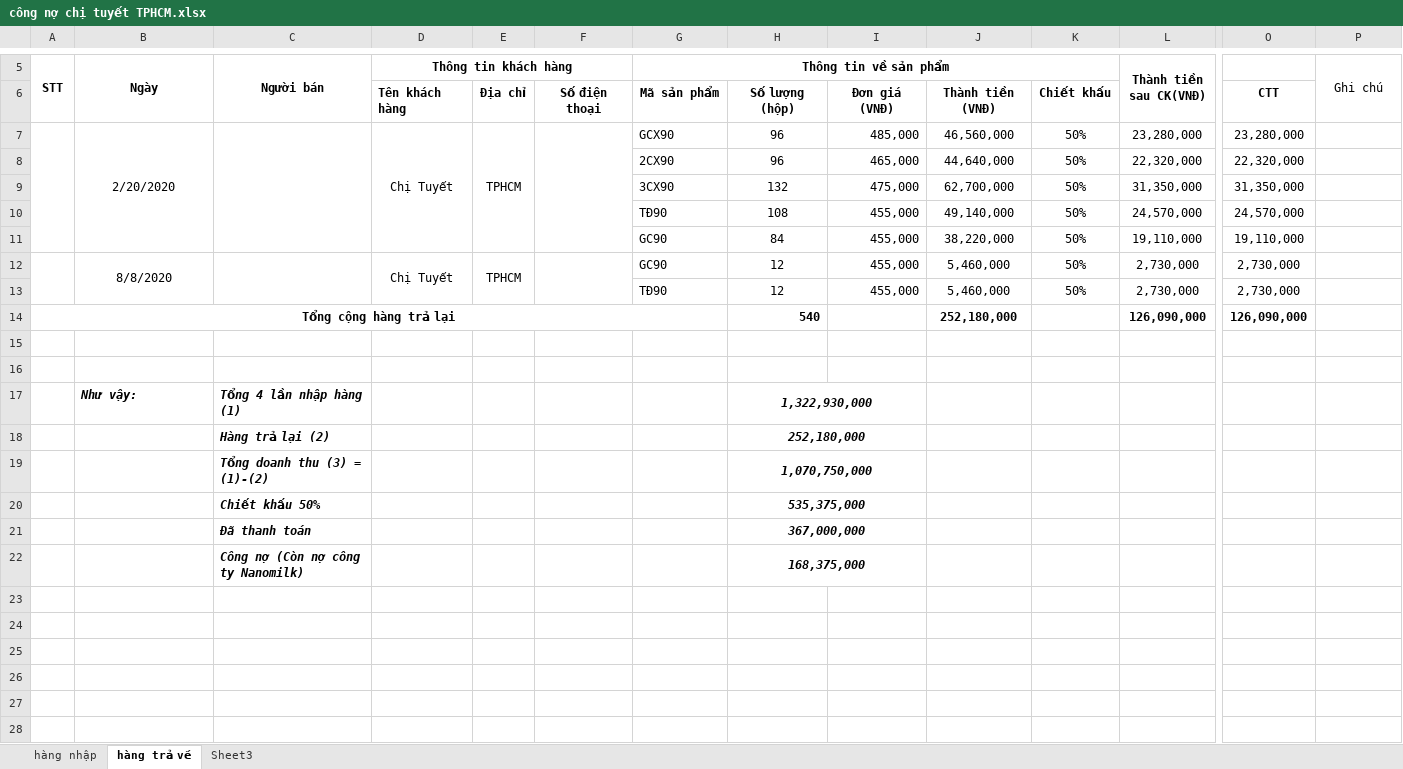
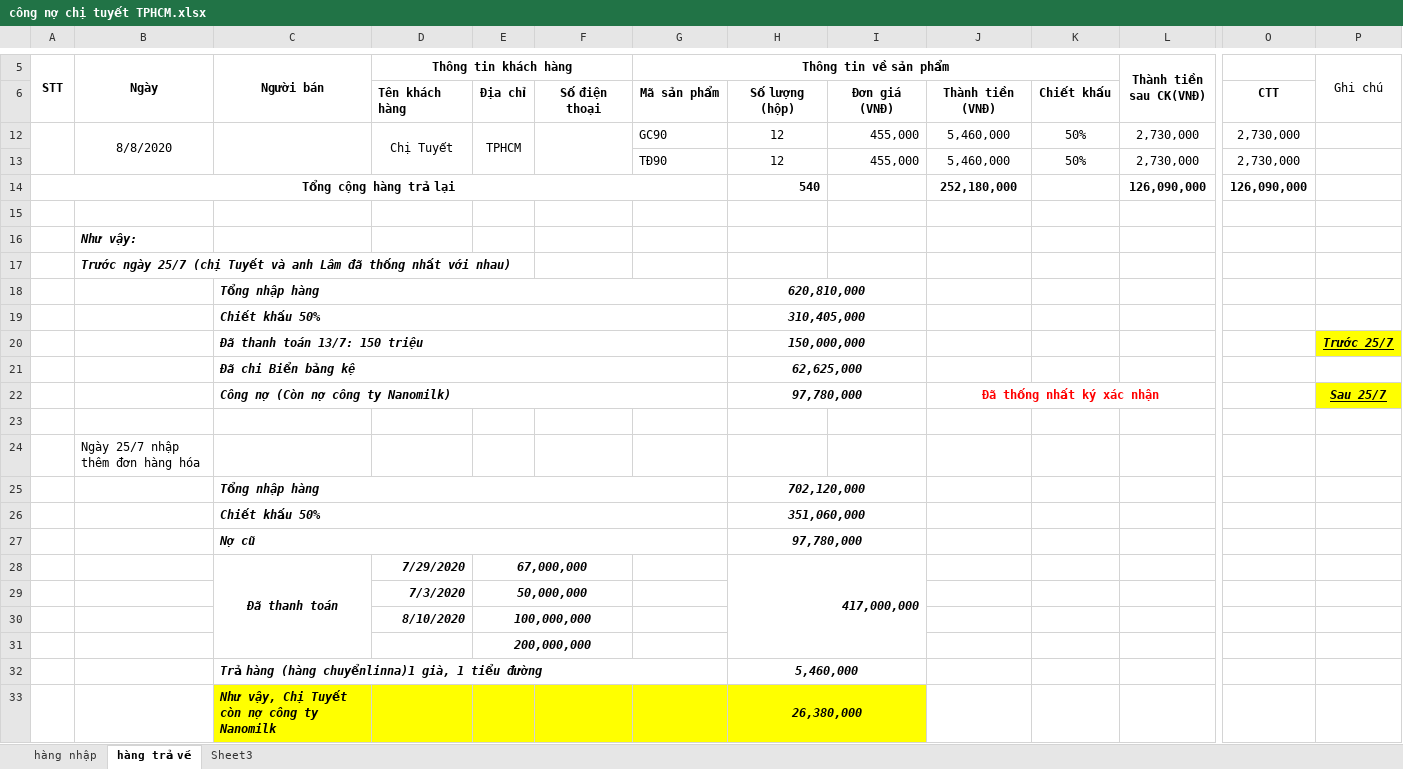
Before and after one commit to lexusna98/HangWorkspace, an Excel workbook: KẾ TOÁN - THÁI HẰNG/CÔNG NỢ/CHỊ TUYẾT SÀI GÒN/công nợ chị tuyết TPHCM.xlsx, sheet hàng trả về, drawn as a sheet; only a part is shown, gaps mark what is left out; values as stored, in another font and other column widths than the file's, no borders; removed rows and columns are numbered as before the commit, all else as after; rows hold the shown columns only; the diff names each change by its address in the sheet, - before the commit and + after, or states it on an @@ line.

```diff
--- a/KẾ TOÁN - THÁI HẰNG/CÔNG NỢ/CHỊ TUYẾT SÀI GÒN/công nợ chị tuyết TPHCM.xlsx (sheet hàng trả về)
+++ b/KẾ TOÁN - THÁI HẰNG/CÔNG NỢ/CHỊ TUYẾT SÀI GÒN/công nợ chị tuyết TPHCM.xlsx (sheet hàng trả về)
@@ row 7 hidden:  | 2/20/2020 |  | Chị Tuyết | TPHCM |  | GCX90 | 96 | 485,000 | 46,560,000 | 50% | 23,280,000 | 23,280,000 @@
@@ row 8 hidden:  |  |  |  |  |  | 2CX90 | 96 | 465,000 | 44,640,000 | 50% | 22,320,000 | 22,320,000 @@
@@ row 9 hidden:  |  |  |  |  |  | 3CX90 | 132 | 475,000 | 62,700,000 | 50% | 31,350,000 | 31,350,000 @@
@@ row 10 hidden:  |  |  |  |  |  | TĐ90 | 108 | 455,000 | 49,140,000 | 50% | 24,570,000 | 24,570,000 @@
@@ row 11 hidden:  |  |  |  |  |  | GC90 | 84 | 455,000 | 38,220,000 | 50% | 19,110,000 | 19,110,000 @@
-B16 (Ngày): (empty)
+B16 (Ngày): Như vậy:
-row 17:  | Như vậy: | Tổng 4 lần nhập hàng (1) |  |  |  |  | 1,322,930,000
-row 18:  |  | Hàng trả lại (2) |  |  |  |  | 252,180,000
-row 19:  |  | Tổng doanh thu (3) = (1)-(2) |  |  |  |  | 1,070,750,000
+row 17:  | Trước ngày 25/7 (chị Tuyết và anh Lâm đã thống nhất với nhau)
+row 18:  |  | Tổng nhập hàng |  |  |  |  | 620,810,000
+row 19:  |  | Chiết khấu 50% |  |  |  |  | 310,405,000
+row 20:  |  | Đã thanh toán 13/7: 150 triệu |  |  |  |  | 150,000,000 |  |  |  |  |  | Trước 25/7
-C21 (Người bán): Chiết khấu 50%
+C21 (Người bán): Đã chi Biển bảng kệ
+C21:G21 merged
-H21: 535,375,000
+H21: 62,625,000
-row 21:  |  | Đã thanh toán |  |  |  |  | 367,000,000
-row 22:  |  | Công nợ (Còn nợ công ty Nanomilk) |  |  |  |  | 168,375,000
-row 23: (empty)
-row 24: (empty)
+row 22:  |  | Công nợ (Còn nợ công ty Nanomilk) |  |  |  |  | 97,780,000 |  | Đã thống nhất ký xác nhận |  |  |  | Sau 25/7
+row 23: (empty)
+row 24:  | Ngày 25/7 nhập thêm đơn hàng hóa
+row 25:  |  | Tổng nhập hàng |  |  |  |  | 702,120,000
+row 26:  |  | Chiết khấu 50% |  |  |  |  | 351,060,000
+row 27:  |  | Nợ cũ |  |  |  |  | 97,780,000
+row 28:  |  | Đã thanh toán | 7/29/2020 | 67,000,000 |  |  | 417,000,000
+row 29:  |  |  | 7/3/2020 | 50,000,000
+row 30:  |  |  | 8/10/2020 | 100,000,000
+row 31:  |  |  |  | 200,000,000
+row 32:  |  | Trả hàng (hàng chuyểnlinna)1 già, 1 tiểu đường |  |  |  |  | 5,460,000
+row 33:  |  | Như vậy, Chị Tuyết còn nợ công ty Nanomilk |  |  |  |  | 26,380,000
```
Also changed, not shown: sheet hàng nhập, KẾ TOÁN - THÁI HẰNG/CÔNG NỢ/LINNA/Theo dõi công nợ LinNa.xlsx, 2 other files.
